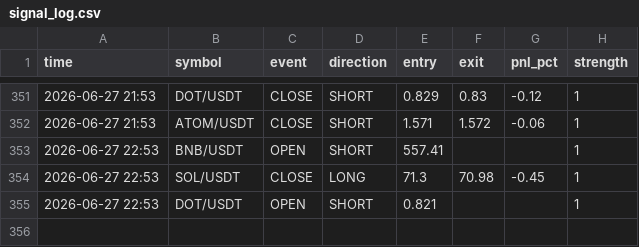
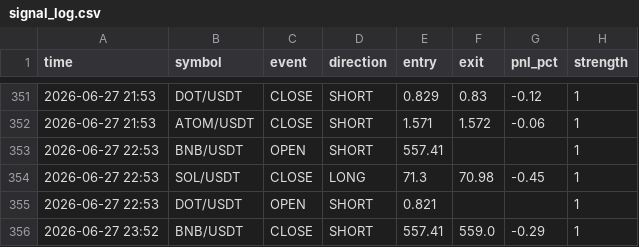
Before and after one commit to ferdibldk01-byte/trader, a CSV file: state/signal_log.csv, drawn as a sheet; only a part is shown, gaps mark what is left out.

```diff
--- a/state/signal_log.csv
+++ b/state/signal_log.csv
@@ -355 +355,2 @@ time,symbol,event,direction,entry,exit,pnl_pct,strength
 2026-06-27 22:53,DOT/USDT,OPEN,SHORT,0.821,,,1
+2026-06-27 23:52,BNB/USDT,CLOSE,SHORT,557.41,559.0,-0.29,1
```
Also changed, not shown: 1 other file.
